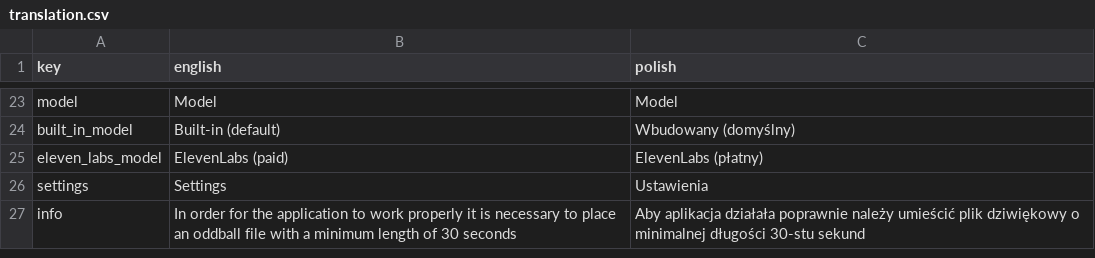
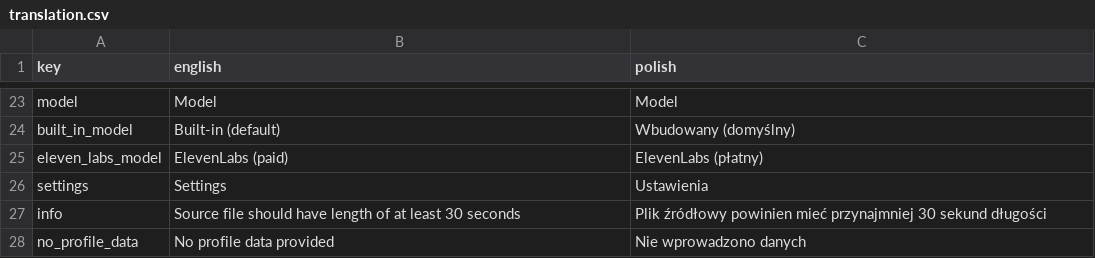
Before and after one commit to mddzi77/Ivona, a CSV file: Assets/translation.csv, drawn as a sheet; only a part is shown, gaps mark what is left out.

Commit message:
- popup for no data

```diff
--- a/Assets/translation.csv
+++ b/Assets/translation.csv
@@ -26,2 +26,3 @@ eleven_labs_model,ElevenLabs (paid),ElevenLabs (płatny)
 settings,Settings,Ustawienia
-info,In order for the application to work properly it is necessary to place an oddball file with a minimum length of 30 seconds, Aby aplikacja działała poprawnie należy umieścić plik dziwiękowy o minimalnej długości 30-stu sekund
+info,Source file should have length of at least 30 seconds,Plik źródłowy powinien mieć przynajmniej 30 sekund długości
+no_profile_data,No profile data provided,Nie wprowadzono danych
```
Also changed, not shown: 4 other files.
